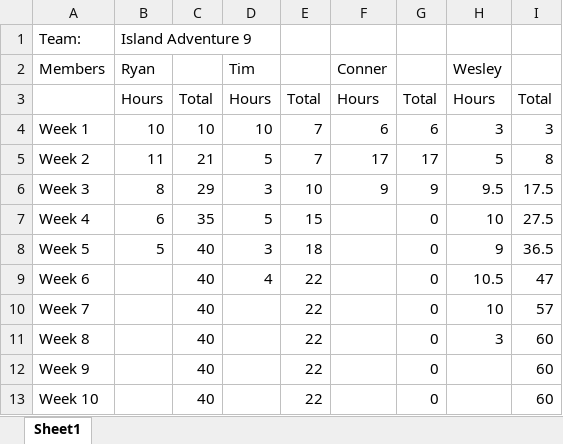
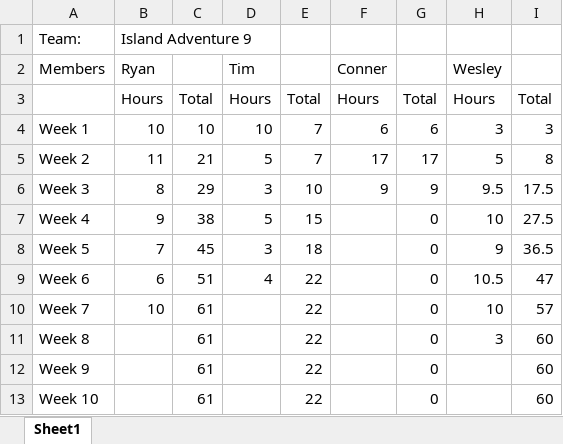
Before and after one commit to VirtualWesality/IslandAdventureCapstone, an Excel workbook: TimeTrackingDocument/CS297-TimeTracking.xlsx, sheet Sheet1, drawn as a sheet; values as stored, in another font and other column widths than the file's, no borders; the diff names each change by its address in the sheet, - before the commit and + after, or states it on an @@ line.

```diff
--- a/TimeTrackingDocument/CS297-TimeTracking.xlsx (sheet Sheet1)
+++ b/TimeTrackingDocument/CS297-TimeTracking.xlsx (sheet Sheet1)
-B7 (Ryan): 6
+B7 (Ryan): 9
-C7: 35
+C7: 38
-B8 (Ryan): 5
+B8 (Ryan): 7
-C8: 40
+C8: 45
-B9 (Ryan): (empty)
+B9 (Ryan): 6
-C9: 40
+C9: 51
-B10 (Ryan): (empty)
+B10 (Ryan): 10
-C10:C13: 40
+C10:C13: 61
```
Also changed, not shown: 1 other file.
